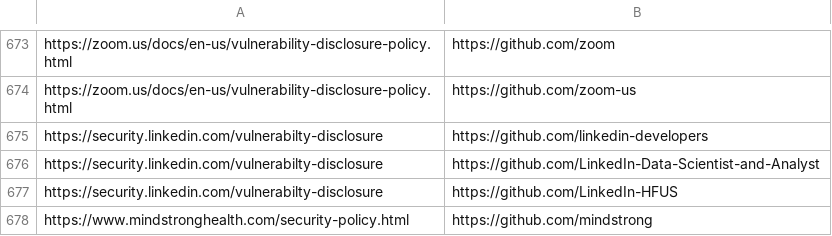
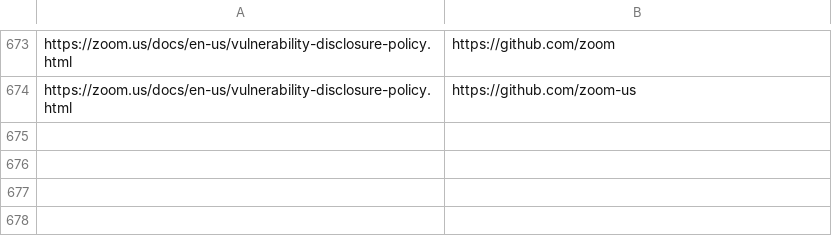
Before and after one commit to nikitastupin/orgs-data, a TSV file: orgs-data/diodb.tsv, drawn as a sheet; only a part is shown, gaps mark what is left out.

Commit message:
Update diodb.tsv

```diff
--- a/orgs-data/diodb.tsv
+++ b/orgs-data/diodb.tsv
@@ -674,5 +674 @@ https://zoom.us/docs/en-us/vulnerability-disclosure-policy.html	https://github.c
 https://zoom.us/docs/en-us/vulnerability-disclosure-policy.html	https://github.com/zoom-us
-https://security.linkedin.com/vulnerabilty-disclosure	https://github.com/linkedin-developers
-https://security.linkedin.com/vulnerabilty-disclosure	https://github.com/LinkedIn-Data-Scientist-and-Analyst
-https://security.linkedin.com/vulnerabilty-disclosure	https://github.com/LinkedIn-HFUS
-https://www.mindstronghealth.com/security-policy.html	https://github.com/mindstrong
```
